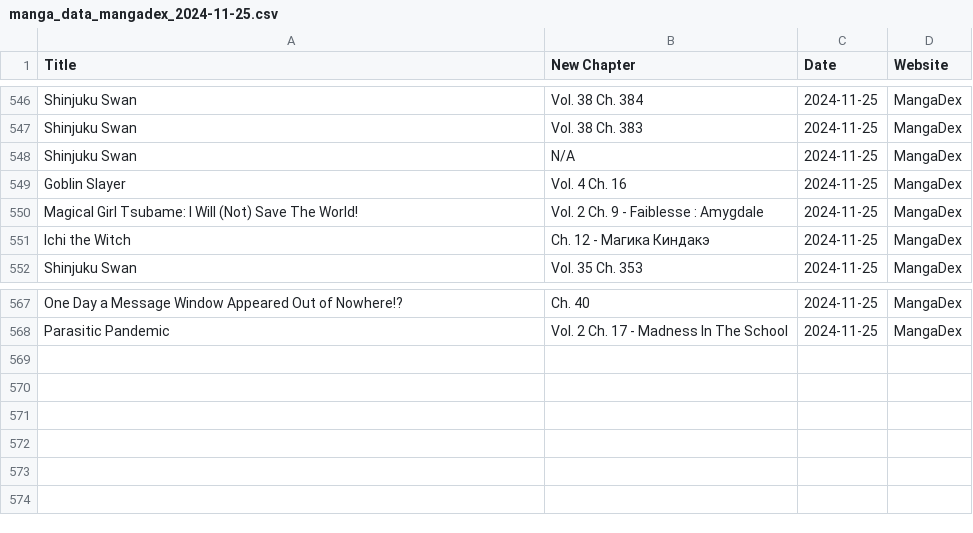
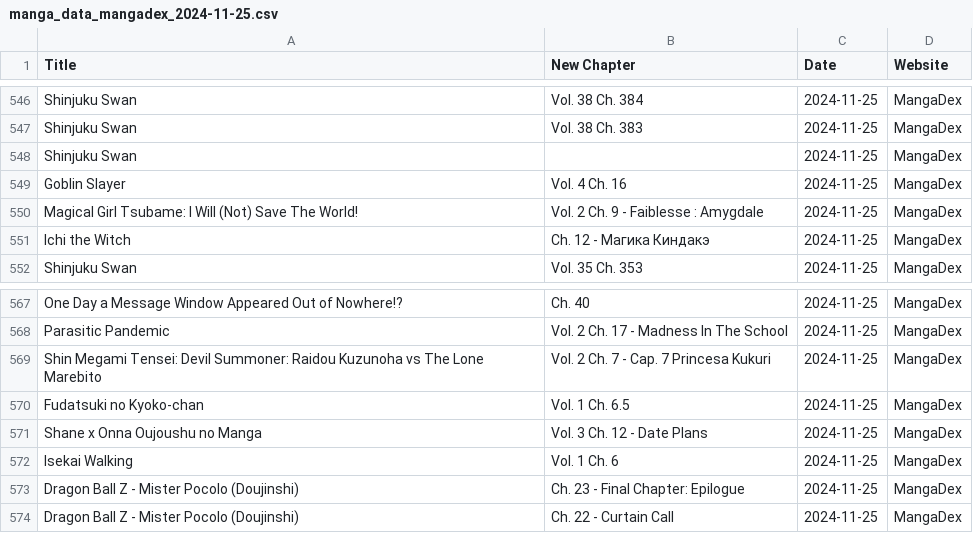
Before and after one commit to Ellimaaac/MangaNotifier, a CSV file: dB/manga_data_mangadex_2024-11-25.csv, drawn as a sheet; only a part is shown, gaps mark what is left out.

Commit message:
Add manga_data_mangadex_2024-11-25.csv

```diff
--- a/dB/manga_data_mangadex_2024-11-25.csv
+++ b/dB/manga_data_mangadex_2024-11-25.csv
@@ -547,3 +547,3 @@ Shinjuku Swan,Vol. 38 Ch. 384,2024-11-25,MangaDex
 Shinjuku Swan,Vol. 38 Ch. 383,2024-11-25,MangaDex
-Shinjuku Swan,N/A,2024-11-25,MangaDex
+Shinjuku Swan,,2024-11-25,MangaDex
 Goblin Slayer,Vol. 4 Ch. 16,2024-11-25,MangaDex
@@ -568 +568,7 @@ One Day a Message Window Appeared Out of Nowhere!?,Ch. 40,2024-11-25,MangaDex
 Parasitic Pandemic,Vol. 2 Ch. 17 - Madness In The School,2024-11-25,MangaDex
+Shin Megami Tensei: Devil Summoner: Raidou Kuzunoha vs The Lone Marebito,Vol. 2 Ch. 7 - Cap. 7 Princesa Kukuri,2024-11-25,MangaDex
+Fudatsuki no Kyoko-chan,Vol. 1 Ch. 6.5,2024-11-25,MangaDex
+Shane x Onna Oujoushu no Manga,Vol. 3 Ch. 12 - Date Plans,2024-11-25,MangaDex
+Isekai Walking,Vol. 1 Ch. 6,2024-11-25,MangaDex
+Dragon Ball Z - Mister Pocolo (Doujinshi),Ch. 23 - Final Chapter: Epilogue,2024-11-25,MangaDex
+Dragon Ball Z - Mister Pocolo (Doujinshi),Ch. 22 - Curtain Call,2024-11-25,MangaDex
```
